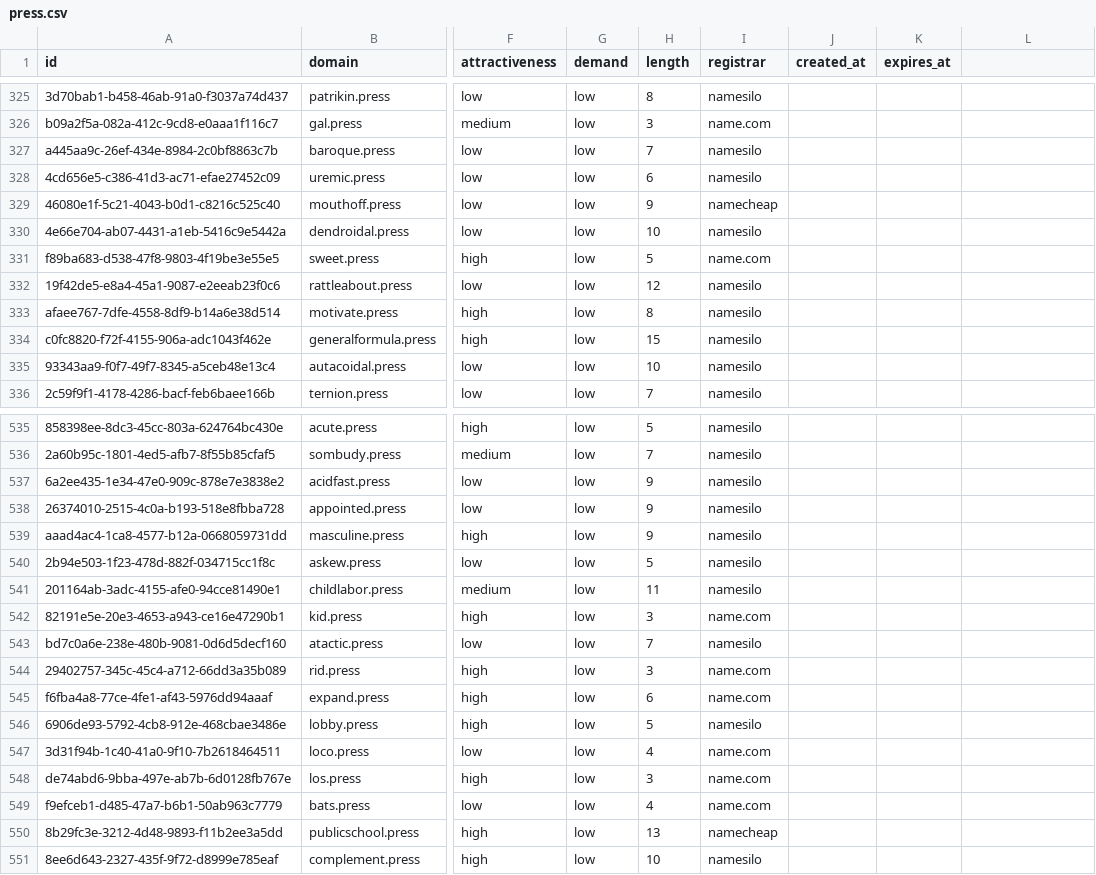
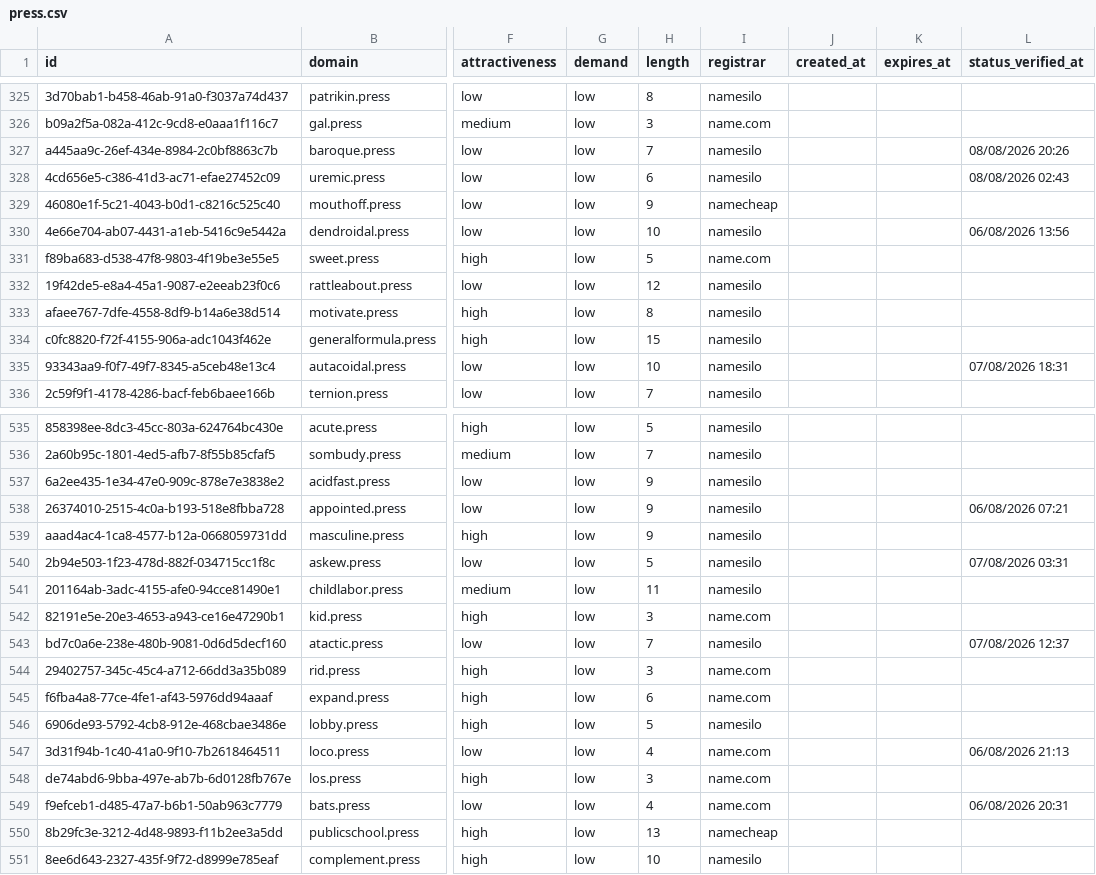
Before and after one commit to UniqueDomains/press-oneword-domains, a CSV file: press.csv, drawn as a sheet; only a part is shown, gaps mark what is left out; the diff covers the shown part only; the diff names each change by its address in the sheet, - before the commit and + after, or states it on an @@ line.

```diff
--- a/press.csv
+++ b/press.csv
-L1: (empty)
+L1: status_verified_at
-L327 (status_verified_at): (empty)
+L327 (status_verified_at): 08/08/2026 20:26
-L328 (status_verified_at): (empty)
+L328 (status_verified_at): 08/08/2026 02:43
-L330 (status_verified_at): (empty)
+L330 (status_verified_at): 06/08/2026 13:56
-L335 (status_verified_at): (empty)
+L335 (status_verified_at): 07/08/2026 18:31
-L538 (status_verified_at): (empty)
+L538 (status_verified_at): 06/08/2026 07:21
-L540 (status_verified_at): (empty)
+L540 (status_verified_at): 07/08/2026 03:31
-L543 (status_verified_at): (empty)
+L543 (status_verified_at): 07/08/2026 12:37
-L547 (status_verified_at): (empty)
+L547 (status_verified_at): 06/08/2026 21:13
-L549 (status_verified_at): (empty)
+L549 (status_verified_at): 06/08/2026 20:31
```
Also changed, not shown: 125 edited cells elsewhere in this file, 6 other files.
